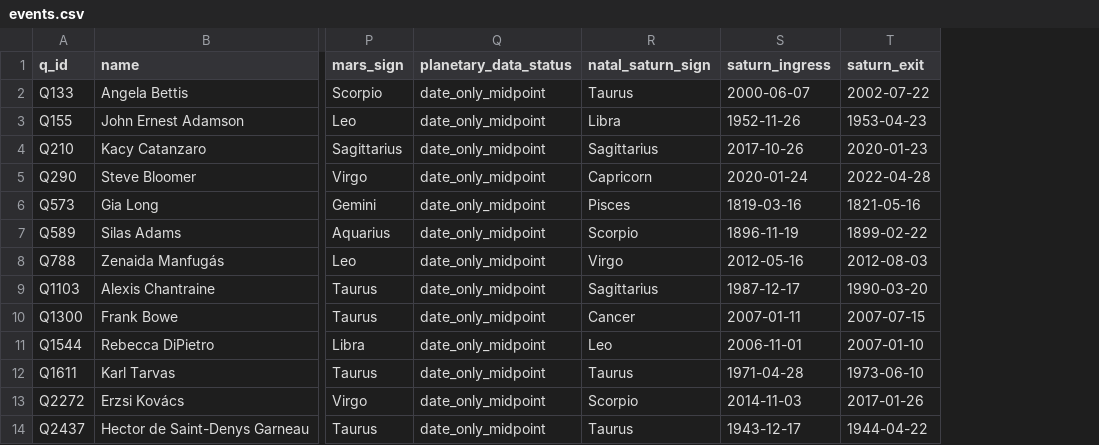
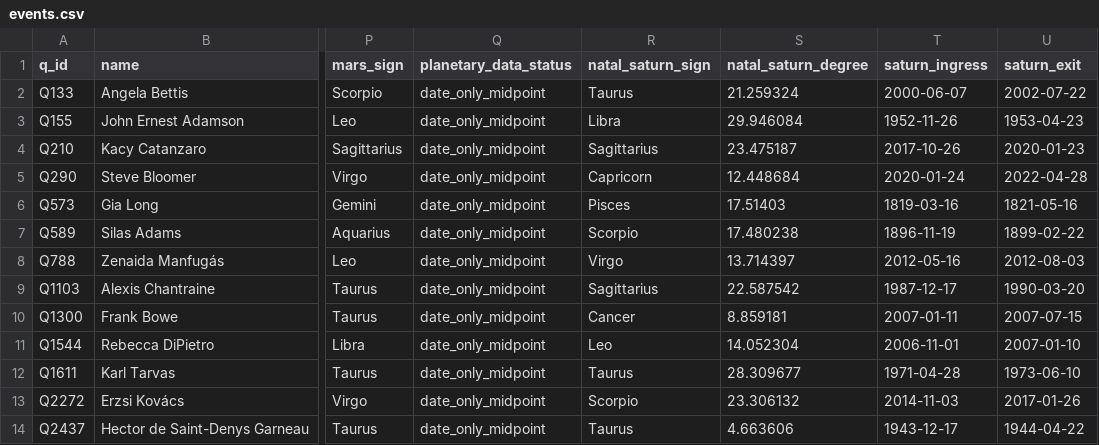
Before and after one commit to wray95/astrology, a CSV file: outputs/q_saturn_wide_window_test/events.csv, drawn as a sheet; only a part is shown, gaps mark what is left out; the diff names each change by its address in the sheet, - before the commit and + after, or states it on an @@ line.

Commit message:
Rerun Q three-year Saturn window category

```diff
--- a/outputs/q_saturn_wide_window_test/events.csv
+++ b/outputs/q_saturn_wide_window_test/events.csv
+column S (natal_saturn_degree), rows 2-14: 21.259324 | 29.946084 | 23.475187 | 12.448684 | 17.51403 | 17.480238 | 13.714397 | 22.587542 | 8.859181 | 14.052304 | 28.309677 | 23.306132 | 4.663606
```
Also changed, not shown: 2 other files.
